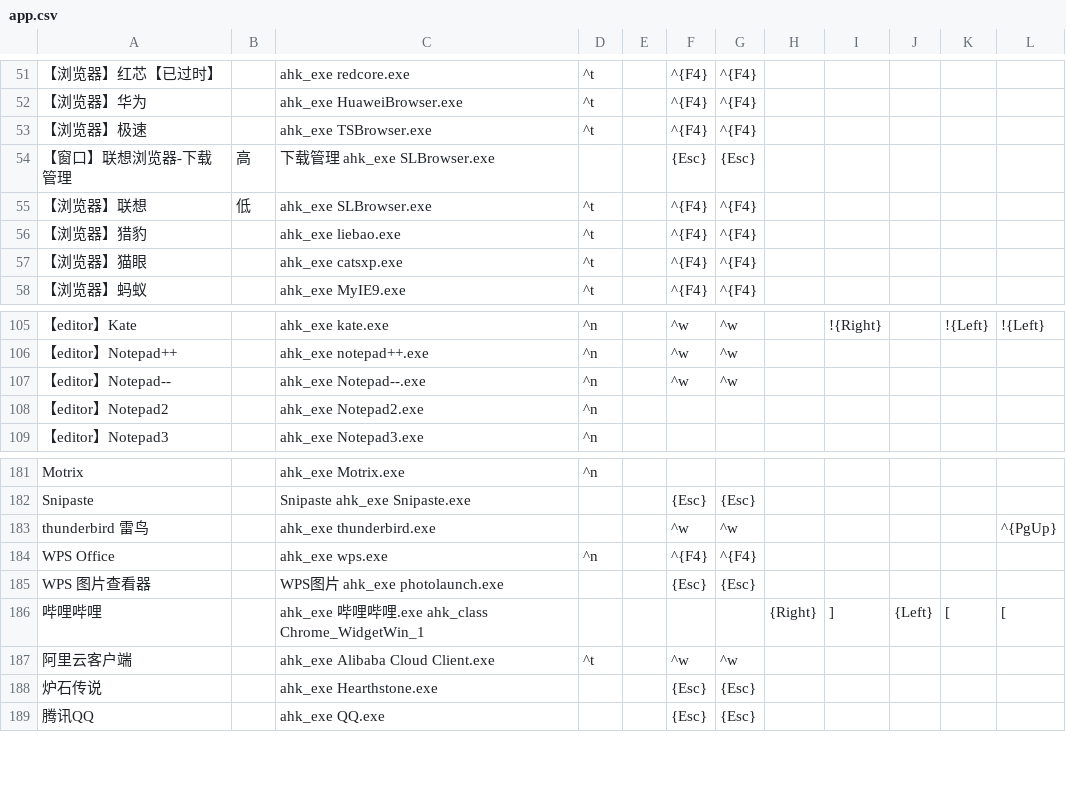
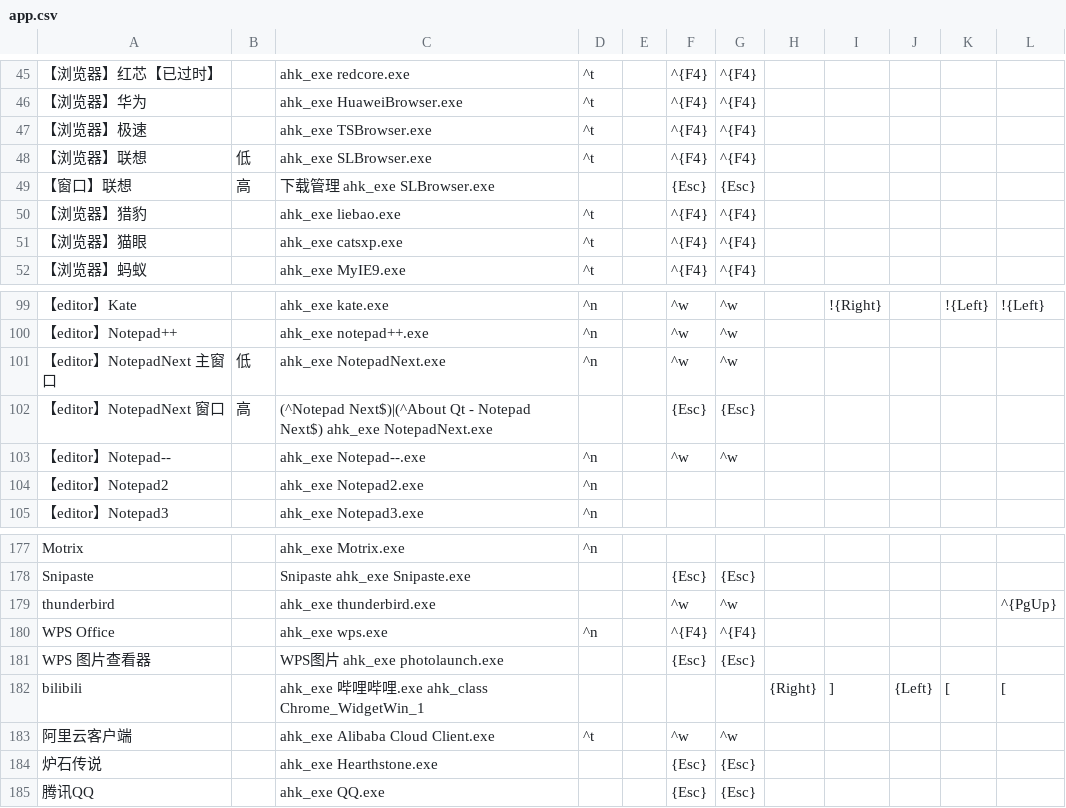
Before and after one commit to acc8226/jiejian, a CSV file: app.csv, drawn as a sheet; only a part is shown, gaps mark what is left out; removed rows and columns are numbered as before the commit, all else as after; the diff covers the shown part only; the diff names each change by its address in the sheet, - before the commit and + after, or states it on an @@ line.

Commit message:
【editor】NotepadNext 和 360 游戏浏览器的支持
窗口匹配模式改为正则了

```diff
--- a/app.csv
+++ b/app.csv
-row 54: 【窗口】联想浏览器-下载管理 | 高 | 下载管理 ahk_exe SLBrowser.exe |  |  | {Esc} | {Esc}
+row 49: 【窗口】联想 | 高 | 下载管理 ahk_exe SLBrowser.exe |  |  | {Esc} | {Esc}
+row 101: 【editor】NotepadNext 主窗口 | 低 | ahk_exe NotepadNext.exe | ^n |  | ^w | ^w
+row 102: 【editor】NotepadNext 窗口 | 高 | (^Notepad Next$)|(^About Qt - Notepad Next$) ahk_exe NotepadNext.exe |  |  | {Esc} | {Esc}
-A179: thunderbird 雷鸟
+A179: thunderbird
-A182: 哔哩哔哩
+A182: bilibili
```
Also changed, not shown: 4 added rows, 10 removed rows, 1 moved row and 2 edited cells elsewhere in this file, data.csv, 5 other files.
